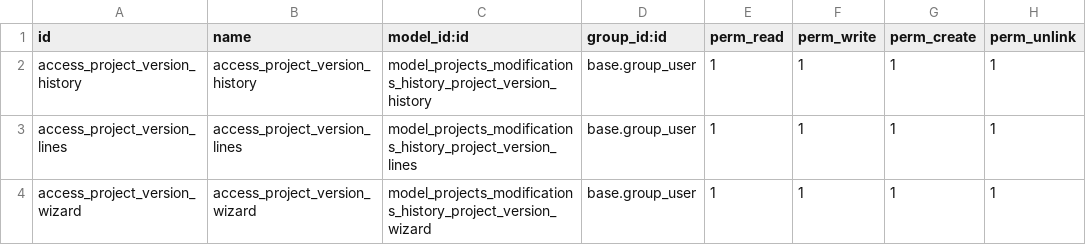
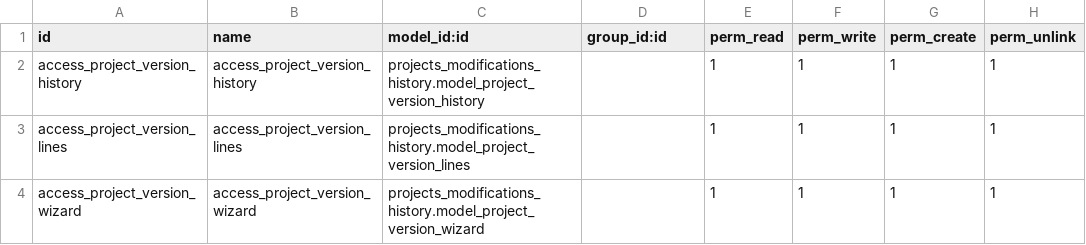
Before and after one commit to andresarellanon1/eebc, a CSV file: projects_modifications_history/security/ir.model.access.csv, drawn as a sheet.

Commit message:
Update ir.model.access.csv

```diff
--- a/projects_modifications_history/security/ir.model.access.csv
+++ b/projects_modifications_history/security/ir.model.access.csv
@@ -1,4 +1,4 @@
 id,name,model_id:id,group_id:id,perm_read,perm_write,perm_create,perm_unlink
-access_project_version_history,access_project_version_history,model_projects_modifications_history_project_version_history,base.group_user,1,1,1,1
-access_project_version_lines,access_project_version_lines,model_projects_modifications_history_project_version_lines,base.group_user,1,1,1,1
-access_project_version_wizard,access_project_version_wizard,model_projects_modifications_history_project_version_wizard,base.group_user,1,1,1,1
+access_project_version_history,access_project_version_history,projects_modifications_history.model_project_version_history,,1,1,1,1
+access_project_version_lines,access_project_version_lines,projects_modifications_history.model_project_version_lines,,1,1,1,1
+access_project_version_wizard,access_project_version_wizard,projects_modifications_history.model_project_version_wizard,,1,1,1,1
```
